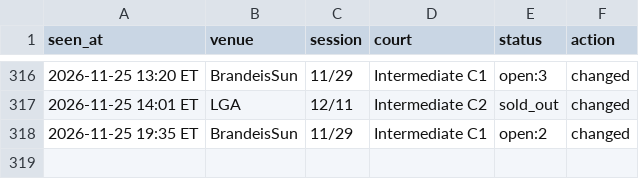
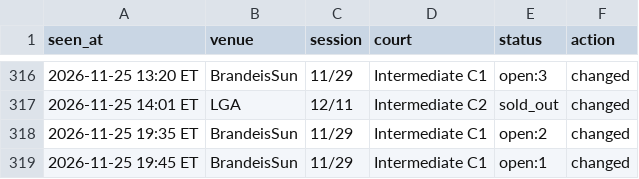
Before and after one commit to MerlinMan5/nyc-urban-vb, a CSV file: sightings.csv, drawn as a sheet; only a part is shown, gaps mark what is left out; the diff names each change by its address in the sheet, - before the commit and + after, or states it on an @@ line.

```diff
--- a/sightings.csv
+++ b/sightings.csv
+row 319: 2026-11-25 19:45 ET | BrandeisSun | 11/29 | Intermediate C1 | open:1 | changed
```
Also changed, not shown: 1 other file.
